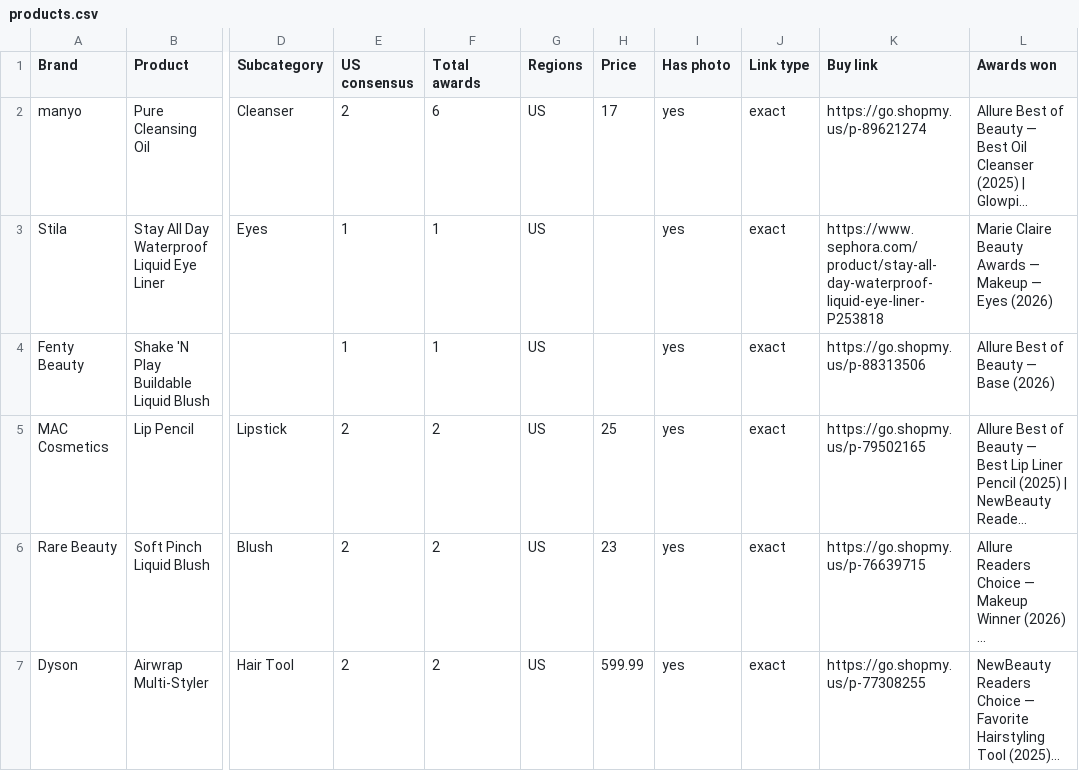
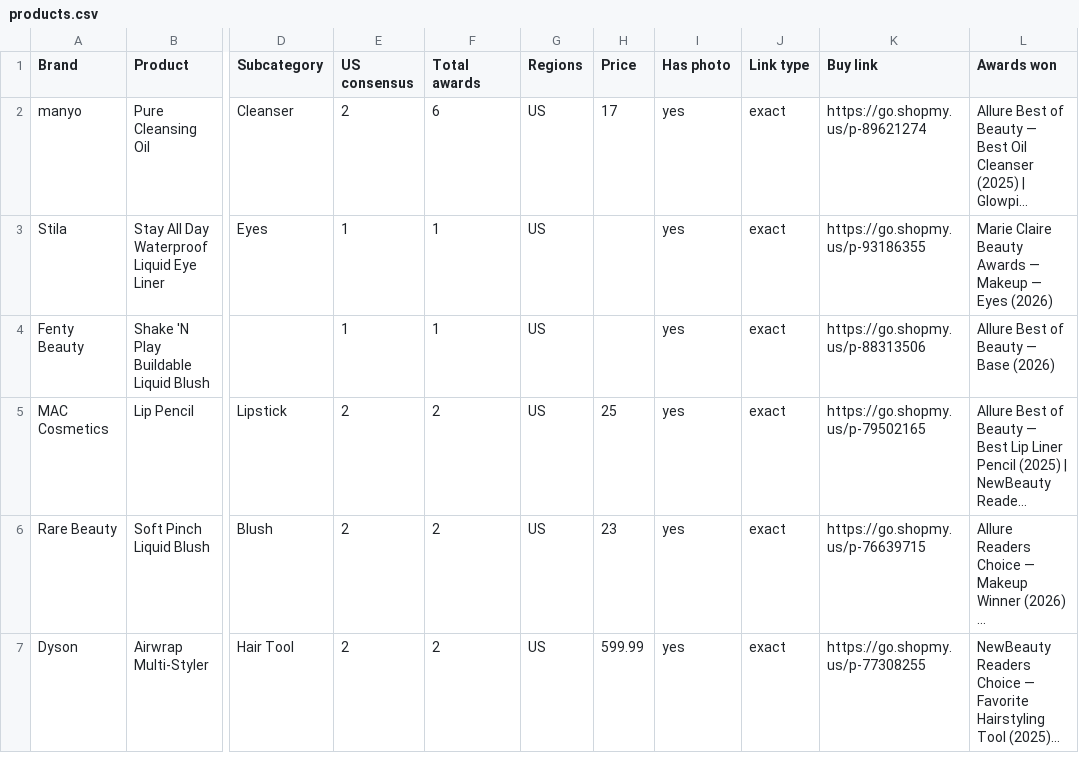
Before and after one commit to vettbty/vettbeauty-scaffold, a CSV file: products.csv, drawn as a sheet; only a part is shown, gaps mark what is left out; long unchanged cells end in …; the diff covers the shown part only; the diff names each change by its address in the sheet, - before the commit and + after, or states it on an @@ line.

```diff
--- a/products.csv
+++ b/products.csv
-K3 (Buy link): https://www.sephora.com/product/stay-all-day-waterproof-liquid-eye-liner-P253818
+K3 (Buy link): https://go.shopmy.us/p-93186355
```
Also changed, not shown: 9 edited cells elsewhere in this file, 1 other file.
